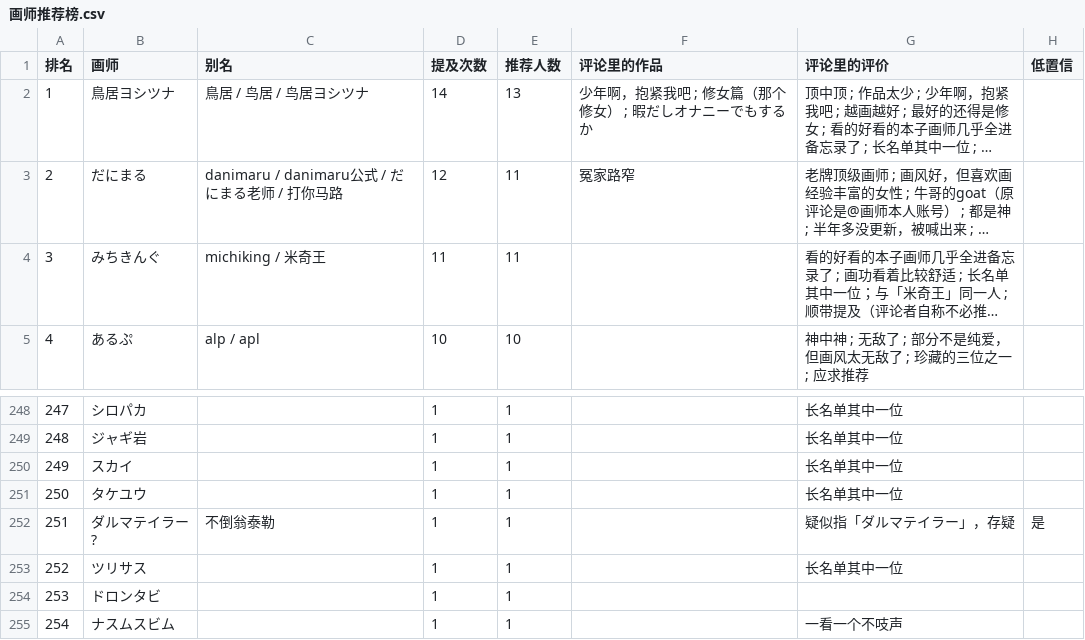
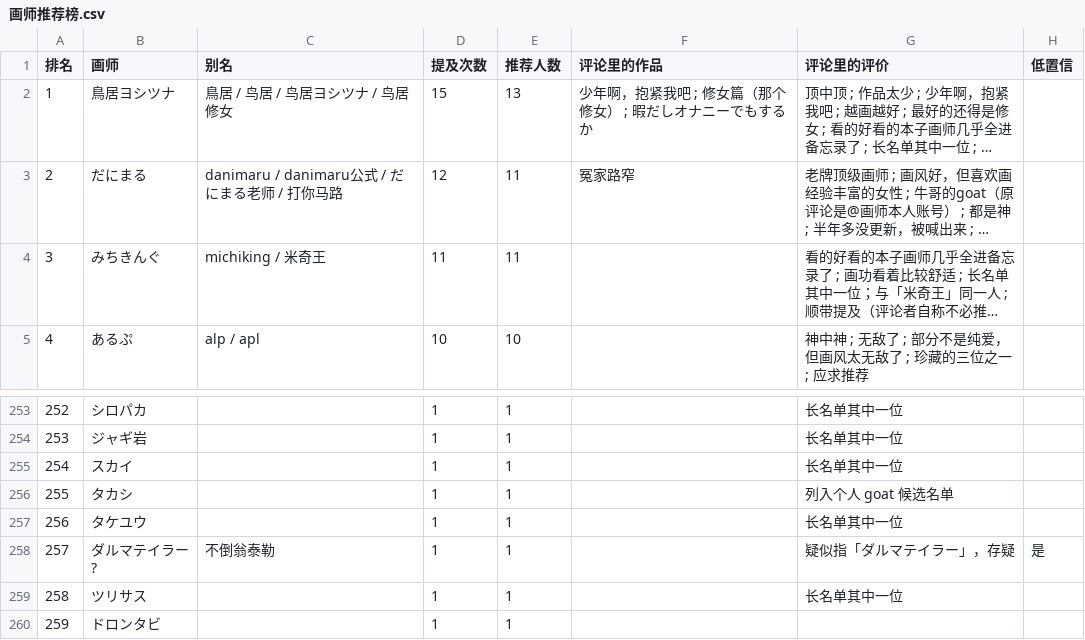
Before and after one commit to me1dlinger/bili-painter-recs, a CSV file: 画师推荐榜.csv, drawn as a sheet; only a part is shown, gaps mark what is left out; the shorter side is filled out with more unchanged rows; long unchanged cells end in …; the diff covers the shown part only; the diff names each change by its address in the sheet, - before the commit and + after, or states it on an @@ line.

```diff
--- a/画师推荐榜.csv
+++ b/画师推荐榜.csv
-C2 (别名): 鳥居 / 鸟居 / 鸟居ヨシツナ
+C2 (别名): 鳥居 / 鸟居 / 鸟居ヨシツナ / 鸟居修女
-D2 (提及次数): 14
+D2 (提及次数): 15
@@ column A (排名) renumbered from row 13 down @@
+row 256: 255 | タカシ |  | 1 | 1 |  | 列入个人 goat 候选名单
```
Also changed, not shown: 10 added rows and 7 removed rows elsewhere in this file, 13 other files.
